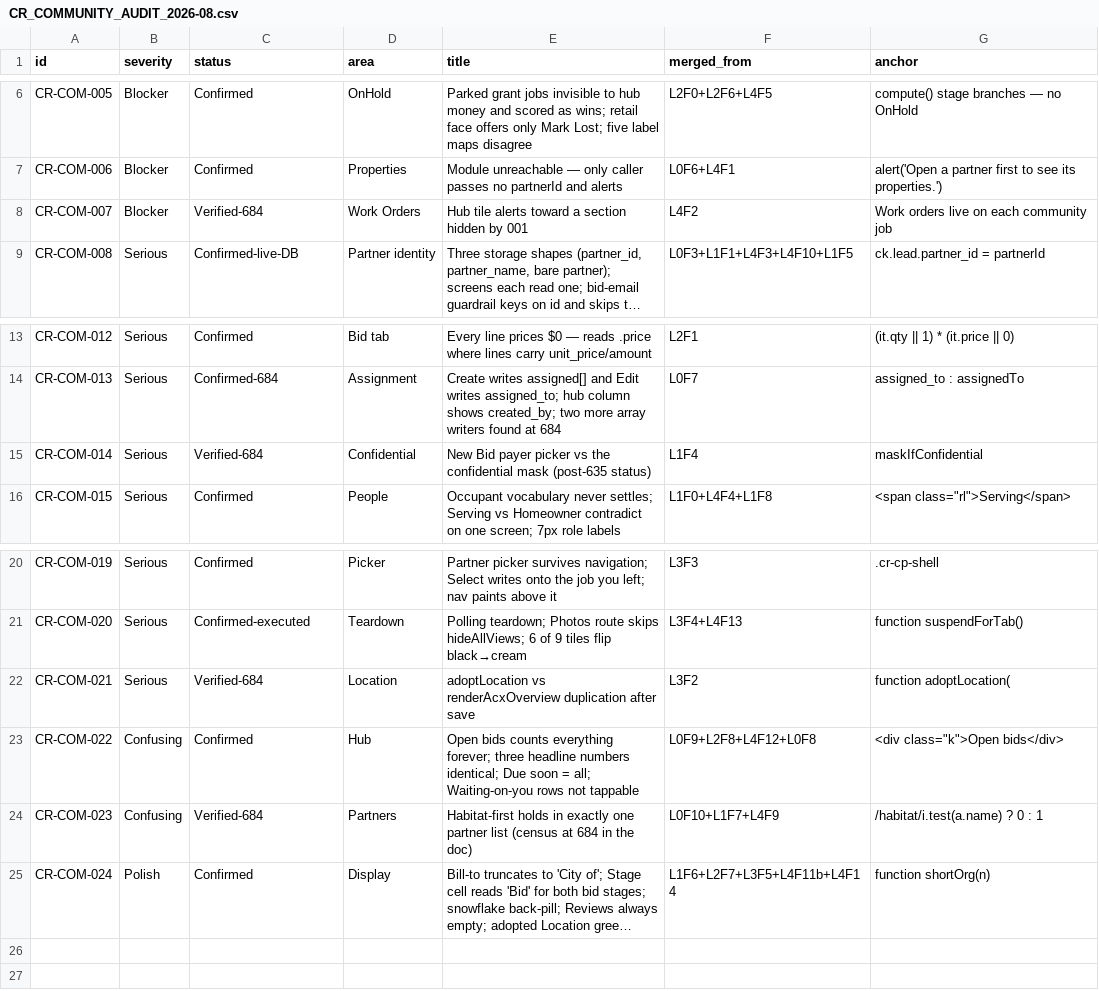
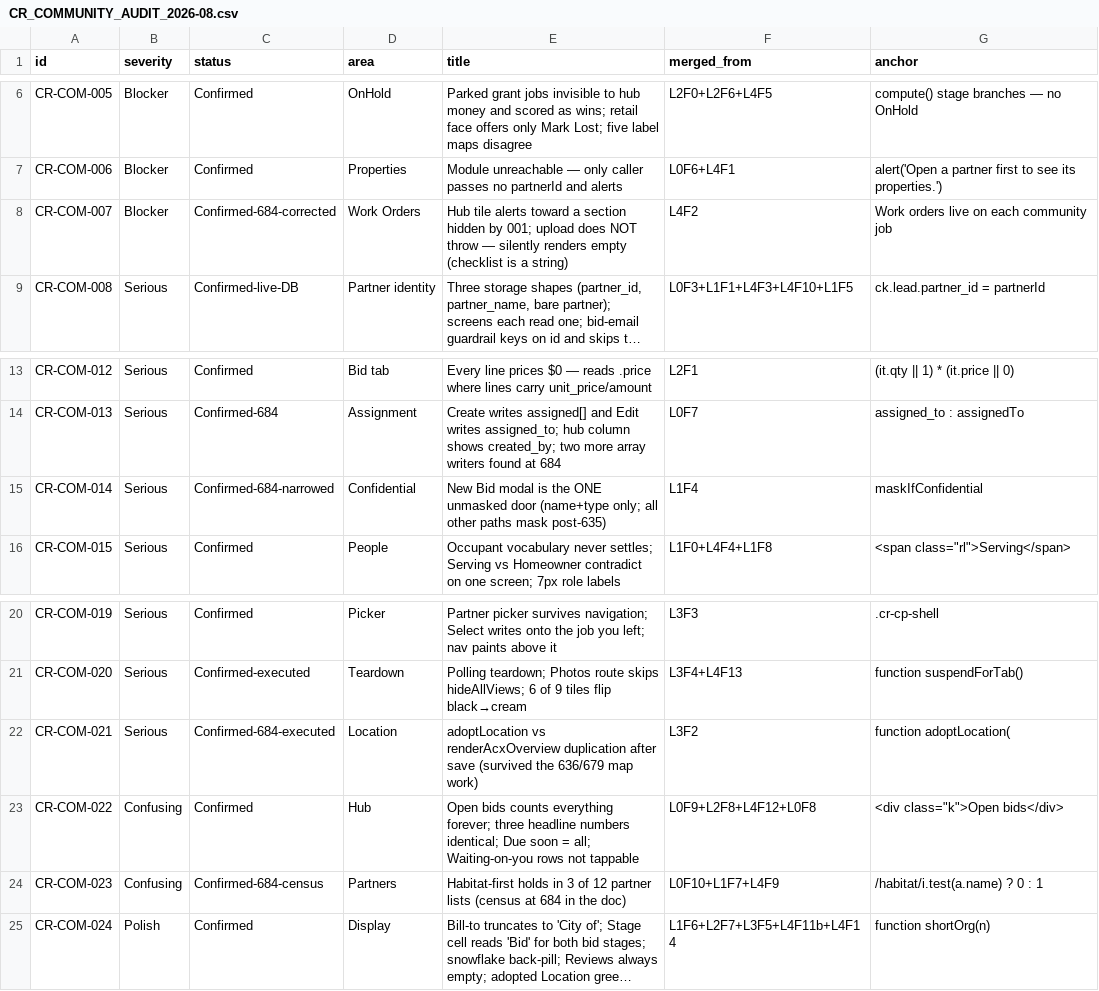
Before and after one commit to Cardinal-1986/cardinal-inspections, a CSV file: .claude/skills/cardinal-build/docs/CR_COMMUNITY_AUDIT_2026-08.csv, drawn as a sheet; only a part is shown, gaps mark what is left out; long unchanged cells end in …; the diff names each change by its address in the sheet, - before the commit and + after, or states it on an @@ line.

```diff
--- a/.claude/skills/cardinal-build/docs/CR_COMMUNITY_AUDIT_2026-08.csv
+++ b/.claude/skills/cardinal-build/docs/CR_COMMUNITY_AUDIT_2026-08.csv
-C8 (status): Verified-684
+C8 (status): Confirmed-684-corrected
-E8 (title): …hidden by 001
+E8 (title): …hidden by 001; upload does NOT throw — silently renders empty (checklist is a string)
-C15 (status): Verified-684
+C15 (status): Confirmed-684-narrowed
-E15 (title): New Bid payer picker vs the confidential mask (post-635 status)
+E15 (title): New Bid modal is the ONE unmasked door (name+type only; all other paths mask post-635)
-C22 (status): Verified-684
+C22 (status): Confirmed-684-executed
-E22 (title): …after save
+E22 (title): …after save (survived the 636/679 map work)
-C24 (status): Verified-684
+C24 (status): Confirmed-684-census
-E24 (title): …holds in exactly one partner list (census at…
+E24 (title): …holds in 3 of 12 partner lists (census at…
```
Also changed, not shown: 1 other file.
